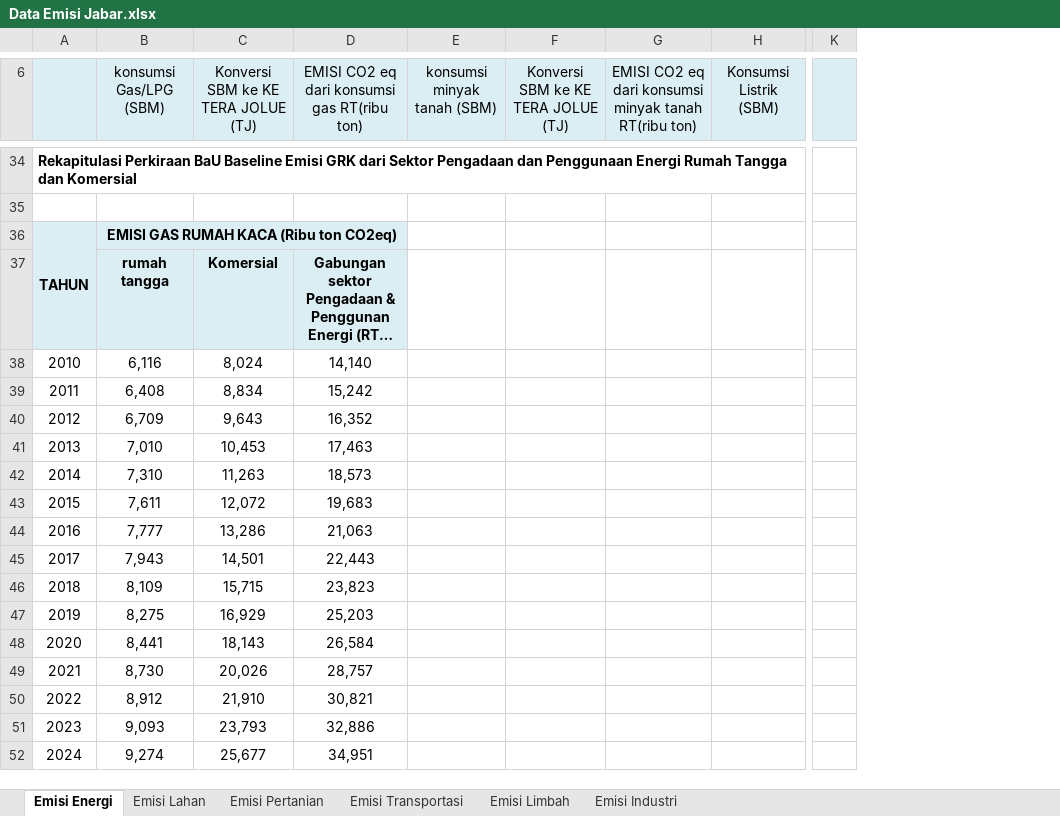
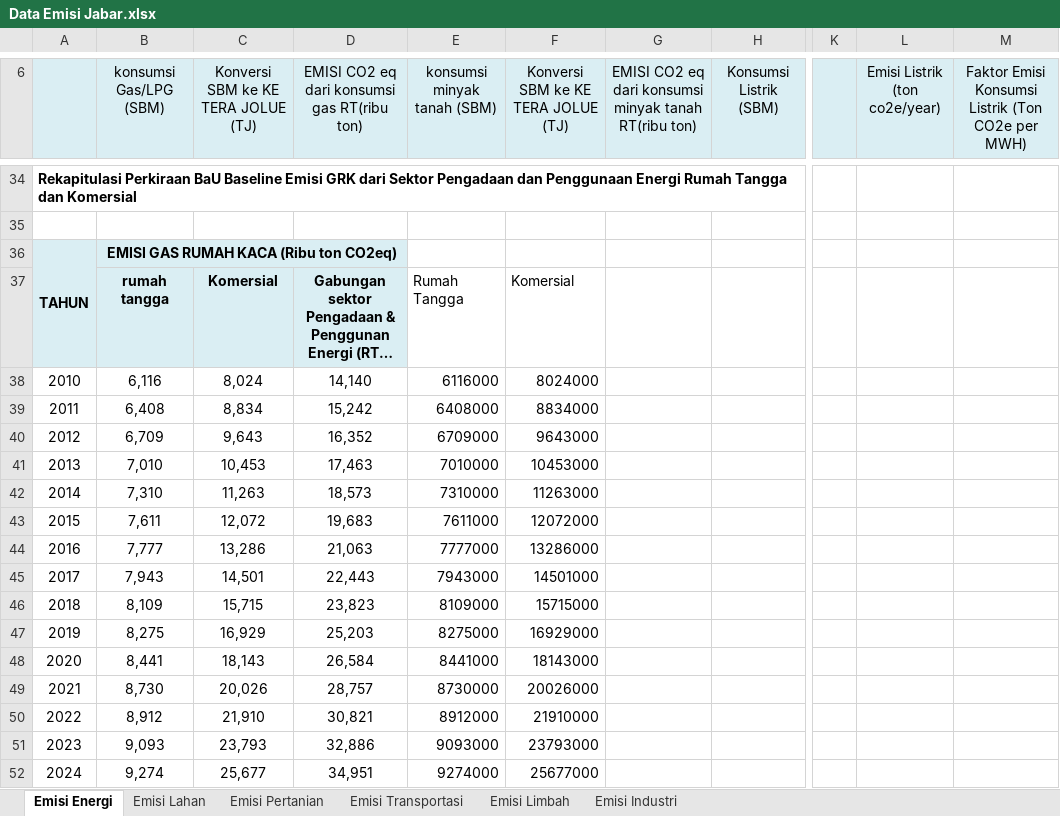
Before and after one commit to anwari32/system_dynamics_reference, an Excel workbook: Jabar/Data Jabar/Emisi/Data Emisi Jabar.xlsx, sheet Emisi Energi, drawn as a sheet; only a part is shown, gaps mark what is left out; long unchanged cells end in …; values as stored, in another font and other column widths than the file's, no borders; the diff covers the shown part only; the diff names each change by its address in the sheet, - before the commit and + after, or states it on an @@ line.

Commit message:
updated jabar recap.

```diff
--- a/Jabar/Data Jabar/Emisi/Data Emisi Jabar.xlsx (sheet Emisi Energi)
+++ b/Jabar/Data Jabar/Emisi/Data Emisi Jabar.xlsx (sheet Emisi Energi)
+column L (Emisi Listrik (ton co2e/year)), empty
+column M, row 6: Faktor Emisi Konsumsi Listrik (Ton CO2e per MWH)
-E37 (konsumsi minyak tanah (SBM)): (empty)
+E37 (konsumsi minyak tanah (SBM)): Rumah Tangga
-F37: (empty)
+F37: Komersial
-E38 (konsumsi minyak tanah (SBM)): (empty)
+E38 (konsumsi minyak tanah (SBM)): 6116000
-F38: (empty)
+F38: 8024000
-E39 (konsumsi minyak tanah (SBM)): (empty)
+E39 (konsumsi minyak tanah (SBM)): 6408000
-F39: (empty)
+F39: 8834000
-E40 (konsumsi minyak tanah (SBM)): (empty)
+E40 (konsumsi minyak tanah (SBM)): 6709000
-F40: (empty)
+F40: 9643000
-E41 (konsumsi minyak tanah (SBM)): (empty)
+E41 (konsumsi minyak tanah (SBM)): 7010000
-F41: (empty)
+F41: 10453000
-E42 (konsumsi minyak tanah (SBM)): (empty)
+E42 (konsumsi minyak tanah (SBM)): 7310000
-F42: (empty)
+F42: 11263000
-E43 (konsumsi minyak tanah (SBM)): (empty)
+E43 (konsumsi minyak tanah (SBM)): 7611000
-F43: (empty)
+F43: 12072000
-E44 (konsumsi minyak tanah (SBM)): (empty)
+E44 (konsumsi minyak tanah (SBM)): 7777000
-F44: (empty)
+F44: 13286000
-E45 (konsumsi minyak tanah (SBM)): (empty)
+E45 (konsumsi minyak tanah (SBM)): 7943000
-F45: (empty)
+F45: 14501000
-E46 (konsumsi minyak tanah (SBM)): (empty)
+E46 (konsumsi minyak tanah (SBM)): 8109000
-F46: (empty)
+F46: 15715000
-E47 (konsumsi minyak tanah (SBM)): (empty)
+E47 (konsumsi minyak tanah (SBM)): 8275000
-F47: (empty)
+F47: 16929000
-E48 (konsumsi minyak tanah (SBM)): (empty)
+E48 (konsumsi minyak tanah (SBM)): 8441000
-F48: (empty)
+F48: 18143000
-E49 (konsumsi minyak tanah (SBM)): (empty)
+E49 (konsumsi minyak tanah (SBM)): 8730000
-F49: (empty)
+F49: 20026000
-E50 (konsumsi minyak tanah (SBM)): (empty)
+E50 (konsumsi minyak tanah (SBM)): 8912000
-F50: (empty)
+F50: 21910000
-E51 (konsumsi minyak tanah (SBM)): (empty)
+E51 (konsumsi minyak tanah (SBM)): 9093000
-F51: (empty)
+F51: 23793000
-E52 (konsumsi minyak tanah (SBM)): (empty)
+E52 (konsumsi minyak tanah (SBM)): 9274000
-F52: (empty)
+F52: 25677000
```
Also changed, not shown: 12 edited cells elsewhere in this sheet, 2 other files.
